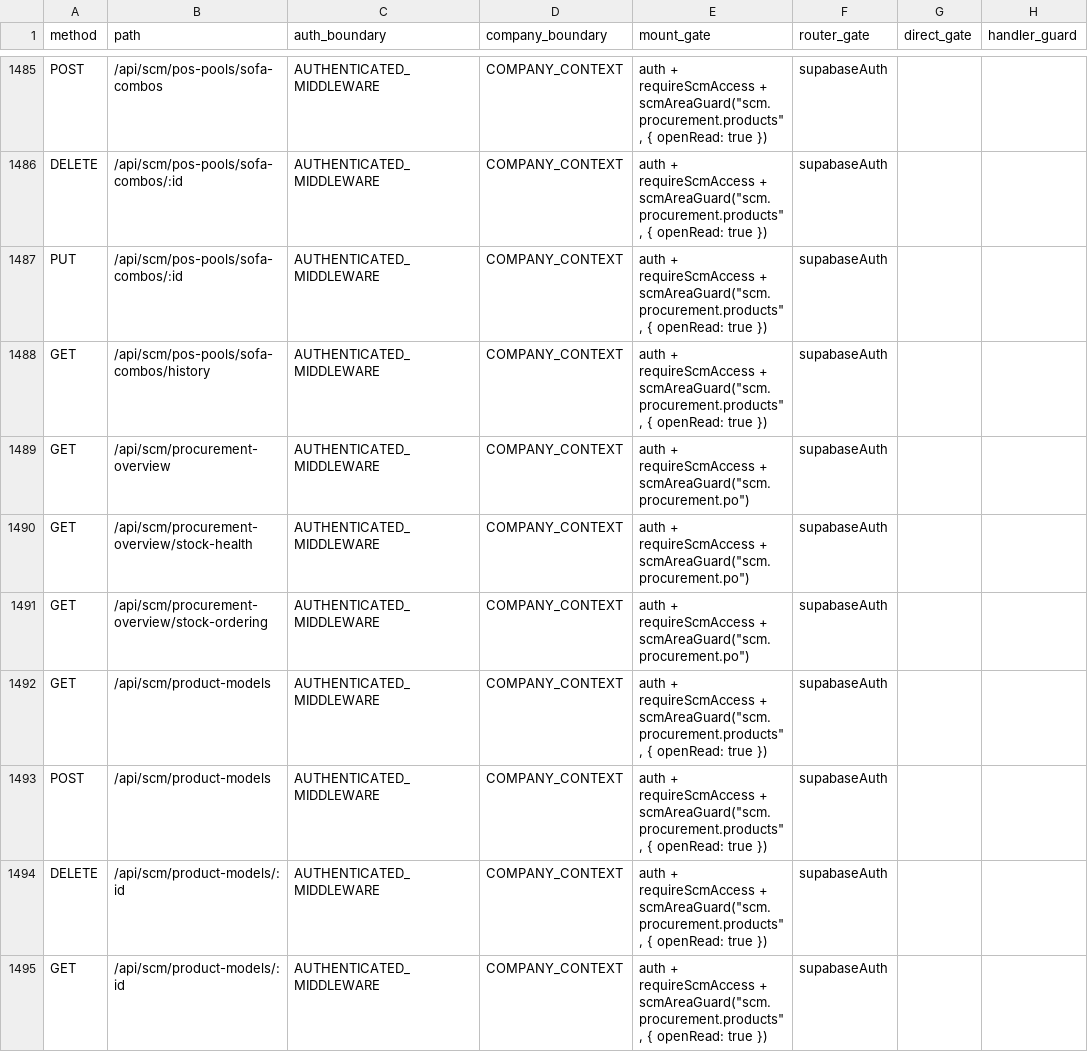
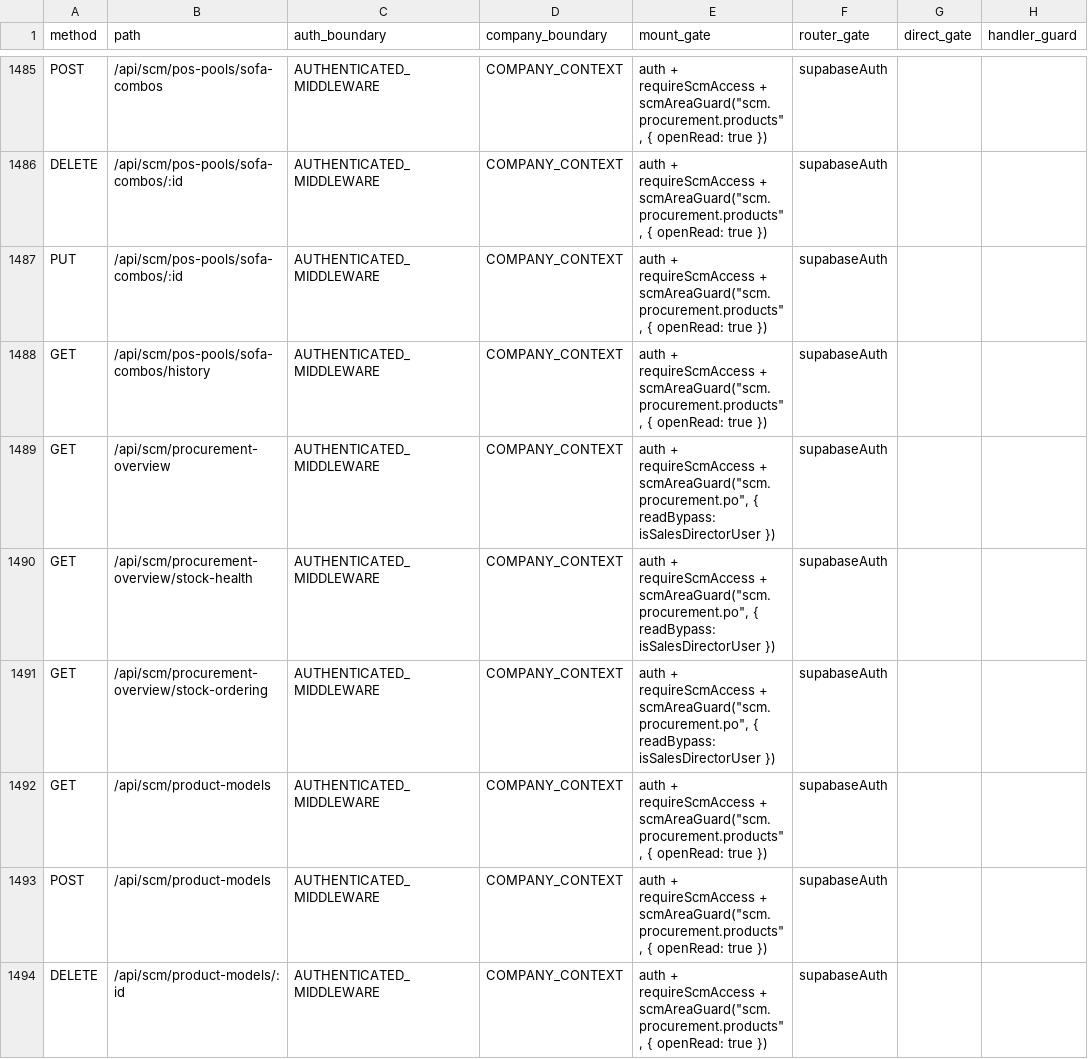
Before and after one commit to Houzs-Century/Houzs-ERP, a CSV file: docs/generated/route-capability-matrix.csv, drawn as a sheet; only a part is shown, gaps mark what is left out; the shorter side is filled out with more unchanged rows; the diff names each change by its address in the sheet, - before the commit and + after, or states it on an @@ line.

```diff
--- a/docs/generated/route-capability-matrix.csv
+++ b/docs/generated/route-capability-matrix.csv
-E1489:E1491 (mount_gate): …requireScmAccess + scmAreaGuard("scm.procurement.po")
+E1489:E1491 (mount_gate): …requireScmAccess + scmAreaGuard("scm.procurement.po", { readBypass: isSalesDirectorUser })
```
